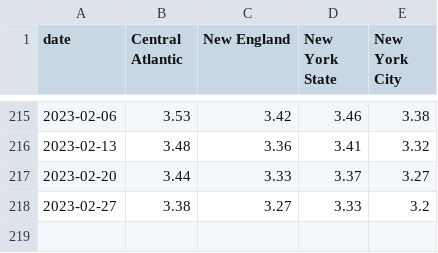
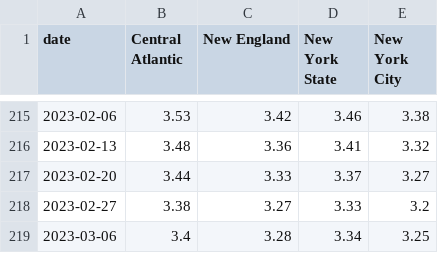
Before and after one commit to Dotdash-Data-Journalism/2021_2022_INV_news12_stories, a CSV file: data/gas_prices_wide.csv, drawn as a sheet; only a part is shown, gaps mark what is left out.

```diff
--- a/data/gas_prices_wide.csv
+++ b/data/gas_prices_wide.csv
@@ -218 +218,2 @@ date,Central Atlantic,New England,New York State,New York City
 2023-02-27,3.38,3.27,3.33,3.2
+2023-03-06,3.4,3.28,3.34,3.25
```
Also changed, not shown: data/gas_prices_long.csv, data/restaurant_reservations_long.csv, 44 other files.
